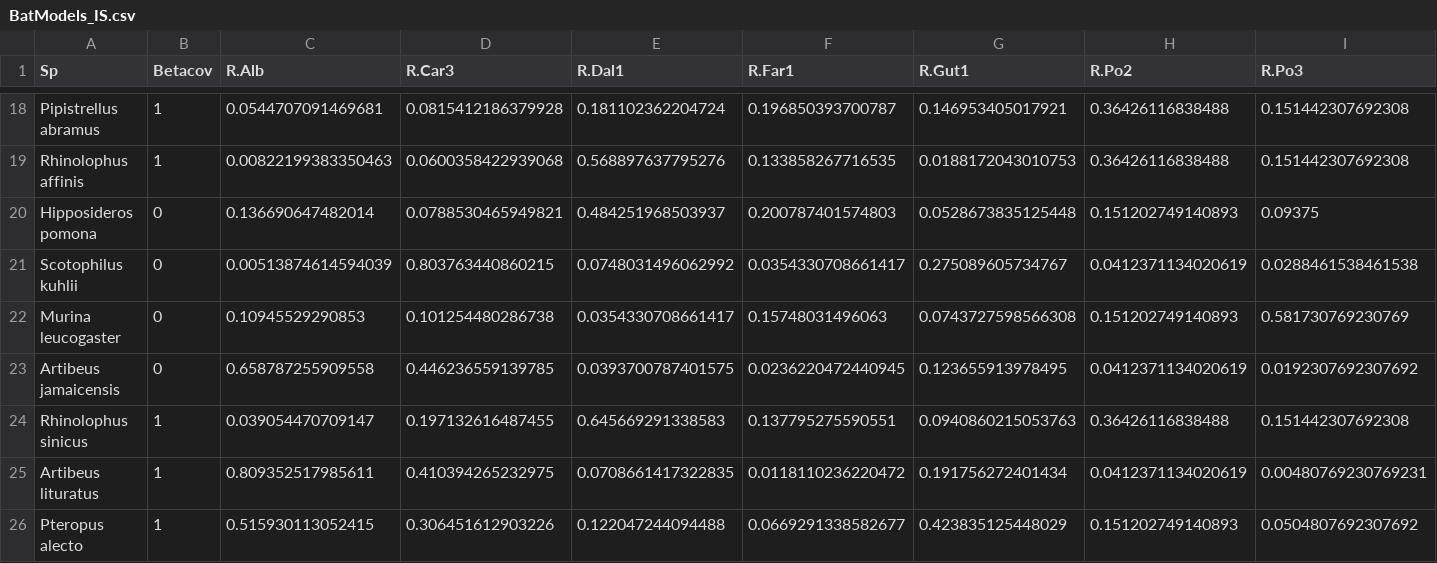
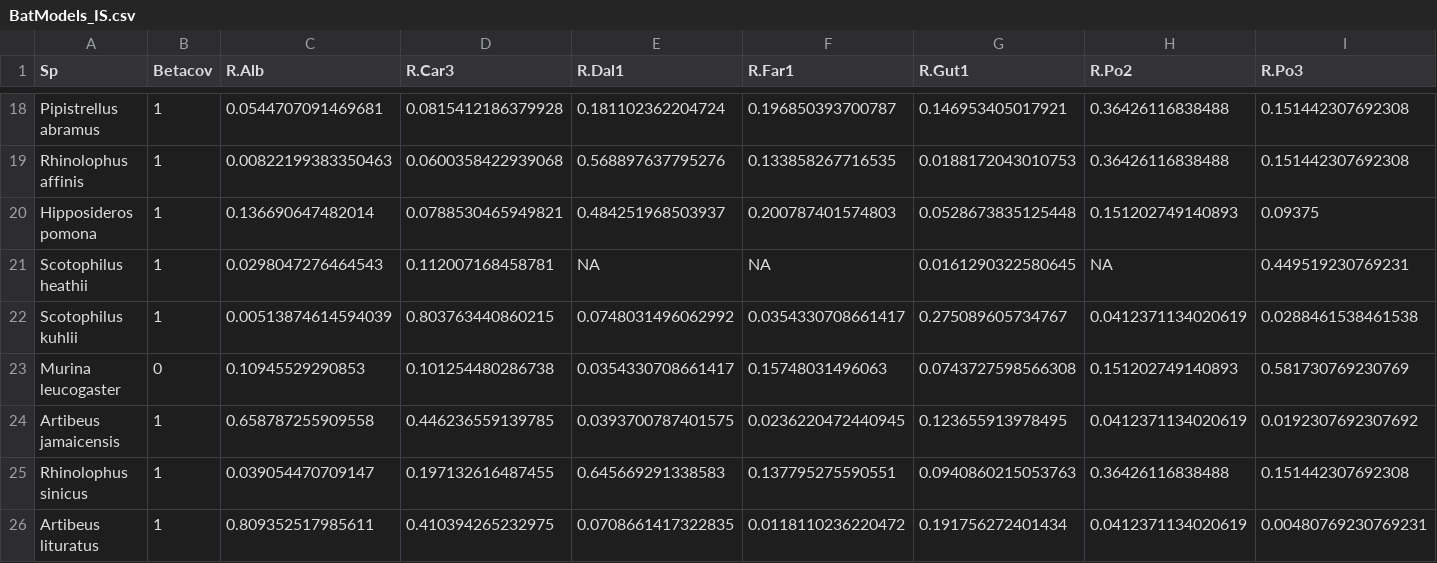
Before and after one commit to viralemergence/Fresnel_Jun, a CSV file: Cleaned Files/BatModels_IS.csv, drawn as a sheet; only a part is shown, gaps mark what is left out; the shorter side is filled out with more unchanged rows; addresses are those after the commit; rows hold the shown columns only; the diff covers the shown part only; the diff names each change by its address in the sheet, - before the commit and + after, or states it on an @@ line.

```diff
--- a/Cleaned Files/BatModels_IS.csv
+++ b/Cleaned Files/BatModels_IS.csv
-B20 (Betacov): 0
+B20 (Betacov): 1
+row 21: Scotophilus heathii | 1 | 0.0298047276464543 | 0.112007168458781 | NA | NA | 0.0161290322580645 | NA | 0.449519230769231
-B22 (Betacov): 0
+B22 (Betacov): 1
-B24 (Betacov): 0
+B24 (Betacov): 1
```
Also changed, not shown: 6 added rows and 10 edited cells elsewhere in this file, Cleaned Files/BatModels_OS.csv, Cleaned Files/NonBatModels_IS.csv, 4 other files.
